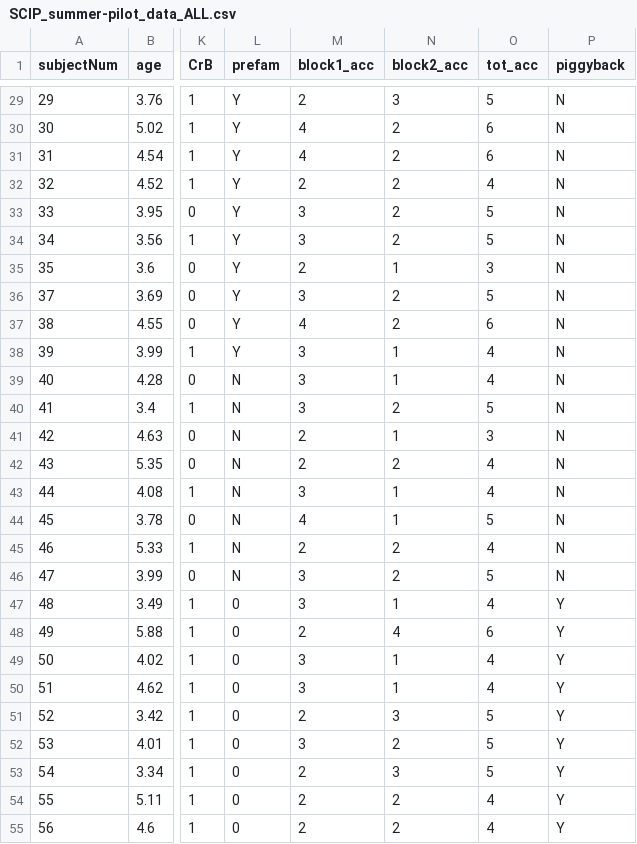
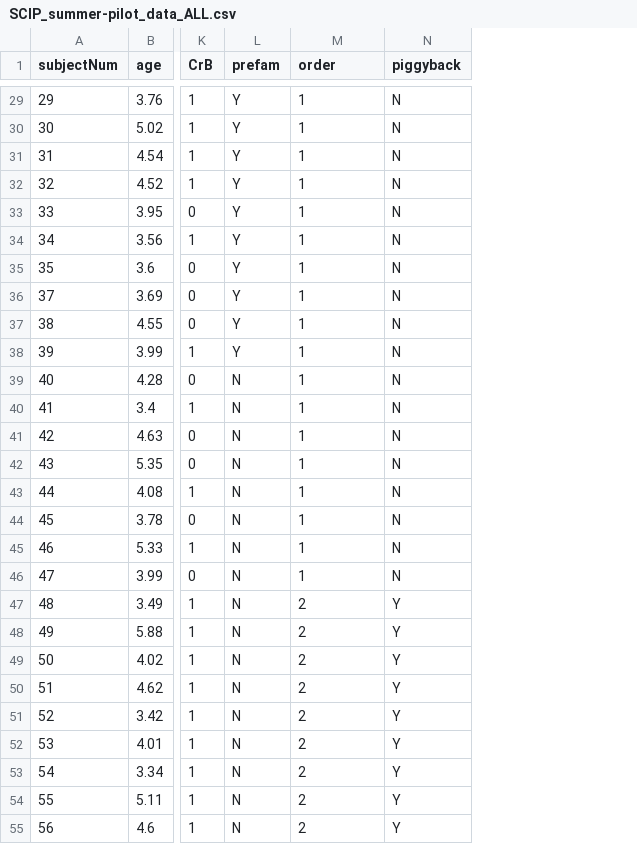
Before and after one commit to pdpaul/ti-elmo, a CSV file: SCIP_summer-pilot_data_ALL.csv, drawn as a sheet; only a part is shown, gaps mark what is left out; removed rows and columns are numbered as before the commit, all else as after; the diff covers the shown part only; the diff names each change by its address in the sheet, - before the commit and + after, or states it on an @@ line.

```diff
--- a/SCIP_summer-pilot_data_ALL.csv
+++ b/SCIP_summer-pilot_data_ALL.csv
-column M (block1_acc), rows 29-55: 2 | 4 | 4 | 2 | 3 | 3 | 2 | 3 | 4 | 3 | 3 | 3 | 2 | 2 | 3 | 4 | 2 | 3 | 3 | 2 | 3 | 3 | 2 | 3 | 2 | 2 | 2
-column O (tot_acc), rows 29-55: 5 | 6 | 6 | 4 | 5 | 5 | 3 | 5 | 6 | 4 | 4 | 5 | 3 | 4 | 4 | 5 | 4 | 5 | 4 | 6 | 4 | 4 | 5 | 5 | 5 | 4 | 4
-M1: block2_acc
+M1: order
-M29 (order): 3
+M29 (order): 1
-M30:M34 (order): 2
+M30:M34 (order): 1
-M36:M37 (order): 2
+M36:M37 (order): 1
-M40 (order): 2
+M40 (order): 1
-M42 (order): 2
+M42 (order): 1
-M45:M46 (order): 2
+M45:M46 (order): 1
-L47:L55 (prefam): 0
+L47:L55 (prefam): N
-M47 (order): 1
+M47 (order): 2
-M48 (order): 4
+M48 (order): 2
-M49:M50 (order): 1
+M49:M50 (order): 2
-M51 (order): 3
+M51 (order): 2
-M53 (order): 3
+M53 (order): 2
```
Also changed, not shown: 1 added row and 40 edited cells elsewhere in this file, 4 other files.
